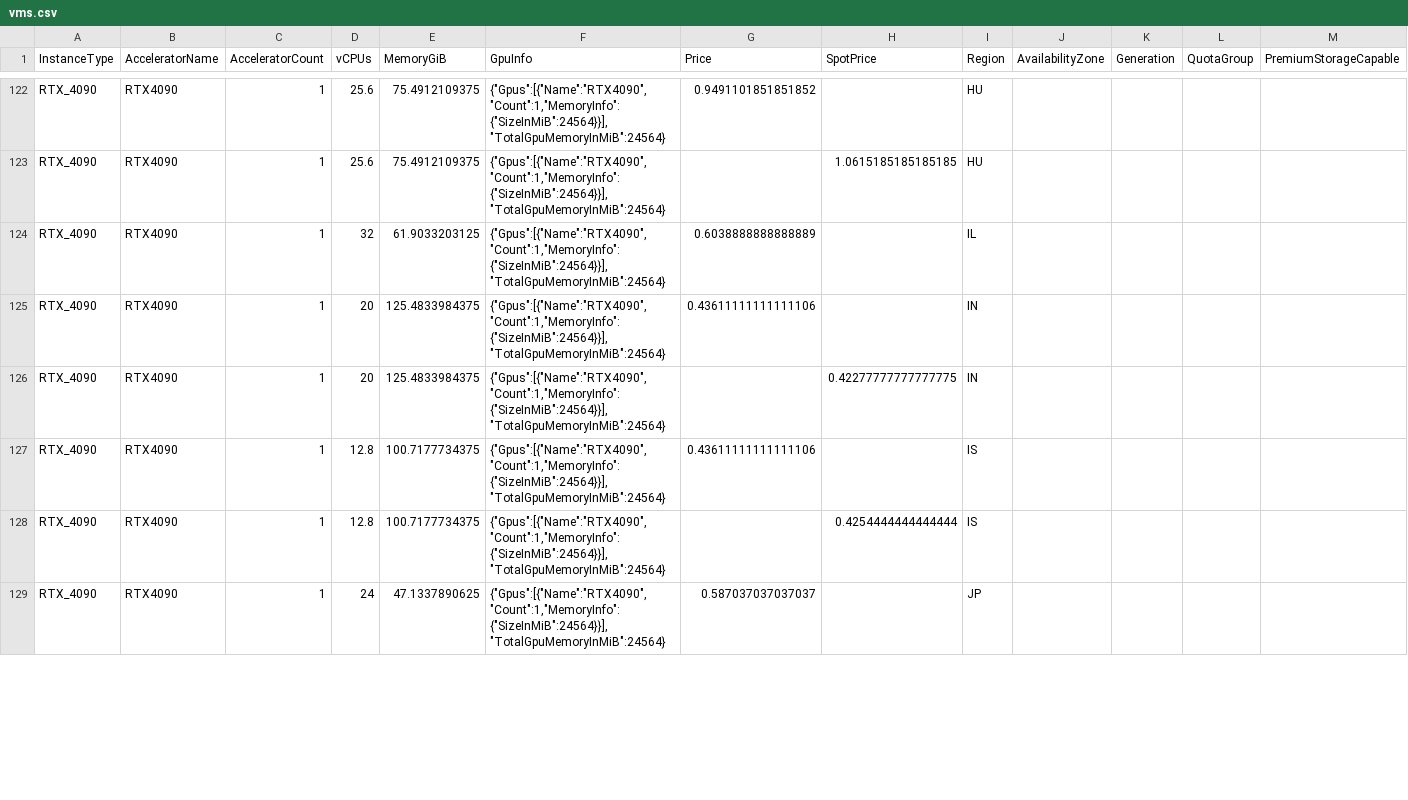
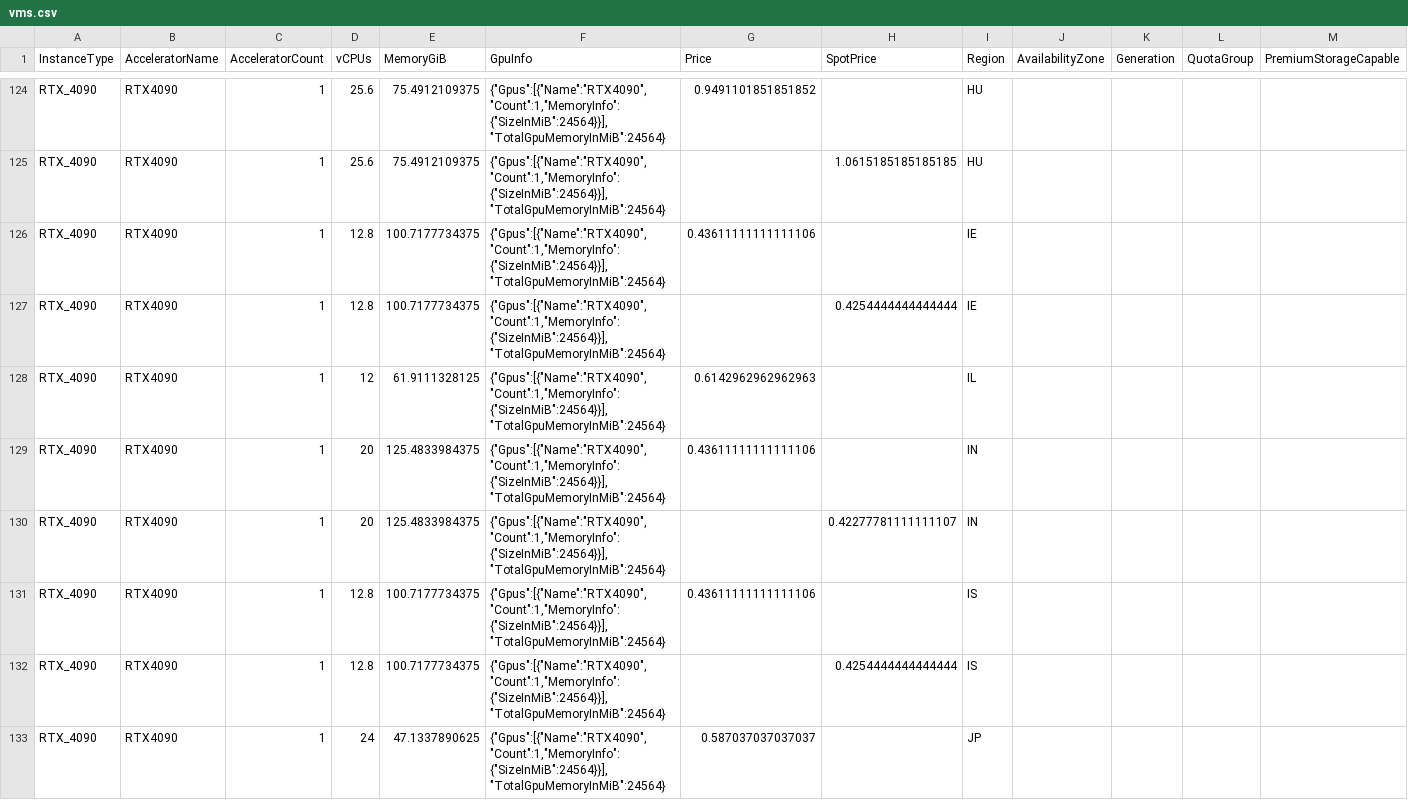
Before and after one commit to anycloud-sh/catalog, a CSV file: vast/vms.csv, drawn as a sheet; only a part is shown, gaps mark what is left out; the diff covers the shown part only.

```diff
--- a/vast/vms.csv
+++ b/vast/vms.csv
@@ -123,5 +125,7 @@ RTX_4090,RTX4090,1,25.6,75.4912109375,"{""Gpus"":[{""Name"":""RTX4090"",""Count"
 RTX_4090,RTX4090,1,25.6,75.4912109375,"{""Gpus"":[{""Name"":""RTX4090"",""Count"":1,""MemoryInfo"":{""SizeInMiB"":24564}}],""TotalGpuMemoryInMiB"":24564}",,1.0615185185185185,HU,,,,
-RTX_4090,RTX4090,1,32,61.9033203125,"{""Gpus"":[{""Name"":""RTX4090"",""Count"":1,""MemoryInfo"":{""SizeInMiB"":24564}}],""TotalGpuMemoryInMiB"":24564}",0.6038888888888889,,IL,,,,
+RTX_4090,RTX4090,1,12.8,100.7177734375,"{""Gpus"":[{""Name"":""RTX4090"",""Count"":1,""MemoryInfo"":{""SizeInMiB"":24564}}],""TotalGpuMemoryInMiB"":24564}",0.43611111111111106,,IE,,,,
+RTX_4090,RTX4090,1,12.8,100.7177734375,"{""Gpus"":[{""Name"":""RTX4090"",""Count"":1,""MemoryInfo"":{""SizeInMiB"":24564}}],""TotalGpuMemoryInMiB"":24564}",,0.4254444444444444,IE,,,,
+RTX_4090,RTX4090,1,12,61.9111328125,"{""Gpus"":[{""Name"":""RTX4090"",""Count"":1,""MemoryInfo"":{""SizeInMiB"":24564}}],""TotalGpuMemoryInMiB"":24564}",0.6142962962962963,,IL,,,,
 RTX_4090,RTX4090,1,20,125.4833984375,"{""Gpus"":[{""Name"":""RTX4090"",""Count"":1,""MemoryInfo"":{""SizeInMiB"":24564}}],""TotalGpuMemoryInMiB"":24564}",0.43611111111111106,,IN,,,,
-RTX_4090,RTX4090,1,20,125.4833984375,"{""Gpus"":[{""Name"":""RTX4090"",""Count"":1,""MemoryInfo"":{""SizeInMiB"":24564}}],""TotalGpuMemoryInMiB"":24564}",,0.42277777777777775,IN,,,,
+RTX_4090,RTX4090,1,20,125.4833984375,"{""Gpus"":[{""Name"":""RTX4090"",""Count"":1,""MemoryInfo"":{""SizeInMiB"":24564}}],""TotalGpuMemoryInMiB"":24564}",,0.42277781111111107,IN,,,,
 RTX_4090,RTX4090,1,12.8,100.7177734375,"{""Gpus"":[{""Name"":""RTX4090"",""Count"":1,""MemoryInfo"":{""SizeInMiB"":24564}}],""TotalGpuMemoryInMiB"":24564}",0.43611111111111106,,IS,,,,
```
Also changed, not shown: 2 added rows and 59 edited cells elsewhere in this file, 1 other file.
